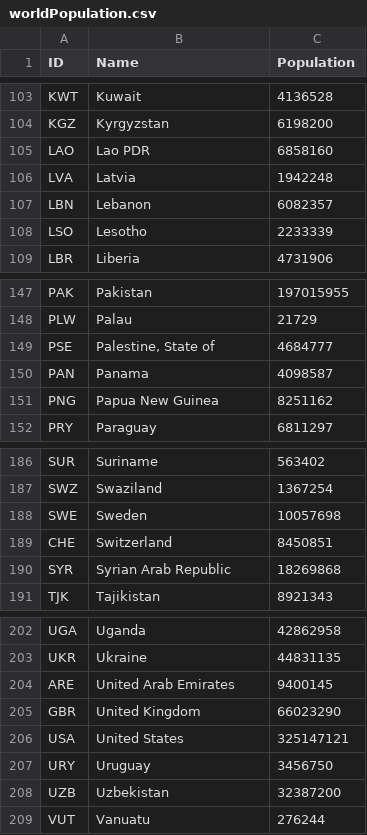
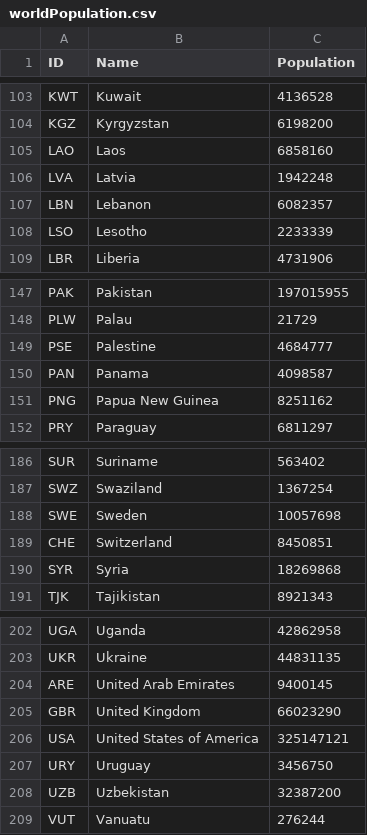
Before and after one commit to HKuz/fCC_D3_CurrExp, a CSV file: worldPopulation.csv, drawn as a sheet; only a part is shown, gaps mark what is left out.

Commit message:
feat: build map with Natural Earth 110m data

```diff
--- a/worldPopulation.csv
+++ b/worldPopulation.csv
@@ -104,3 +104,3 @@ KWT,Kuwait,4136528
 KGZ,Kyrgyzstan,6198200
-LAO,Lao PDR,6858160
+LAO,Laos,6858160
 LVA,Latvia,1942248
@@ -148,3 +148,3 @@ PAK,Pakistan,197015955
 PLW,Palau,21729
-PSE,"Palestine, State of",4684777
+PSE,Palestine,4684777
 PAN,Panama,4098587
@@ -189,3 +189,3 @@ SWE,Sweden,10057698
 CHE,Switzerland,8450851
-SYR,Syrian Arab Republic,18269868
+SYR,Syria,18269868
 TJK,Tajikistan,8921343
@@ -205,3 +205,3 @@ ARE,United Arab Emirates,9400145
 GBR,United Kingdom,66023290
-USA,United States,325147121
+USA,United States of America,325147121
 URY,Uruguay,3456750
```
Also changed, not shown: 2 other files.
